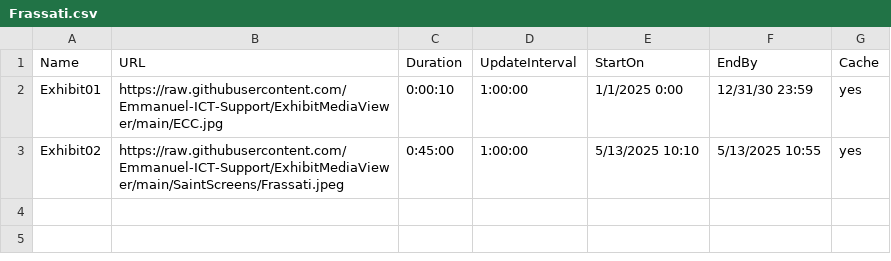
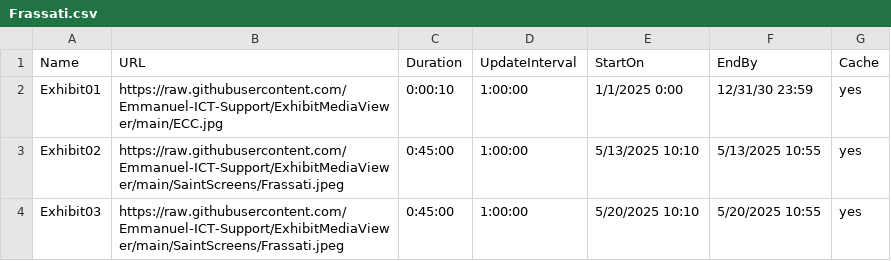
Before and after one commit to Emmanuel-ICT-Support/ExhibitMediaViewer, a CSV file: Playlists/Frassati.csv, drawn as a sheet.

Commit message:
Update Frassati.csv

```diff
--- a/Playlists/Frassati.csv
+++ b/Playlists/Frassati.csv
@@ -3 +3,2 @@ Exhibit01,https://raw.githubusercontent.com/Emmanuel-ICT-Support/ExhibitMediaVie
 Exhibit02,https://raw.githubusercontent.com/Emmanuel-ICT-Support/ExhibitMediaViewer/main/SaintScreens/Frassati.jpeg,0:45:00,1:00:00,5/13/2025 10:10,5/13/2025 10:55,yes
+Exhibit03,https://raw.githubusercontent.com/Emmanuel-ICT-Support/ExhibitMediaViewer/main/SaintScreens/Frassati.jpeg,0:45:00,1:00:00,5/20/2025 10:10,5/20/2025 10:55,yes
```
